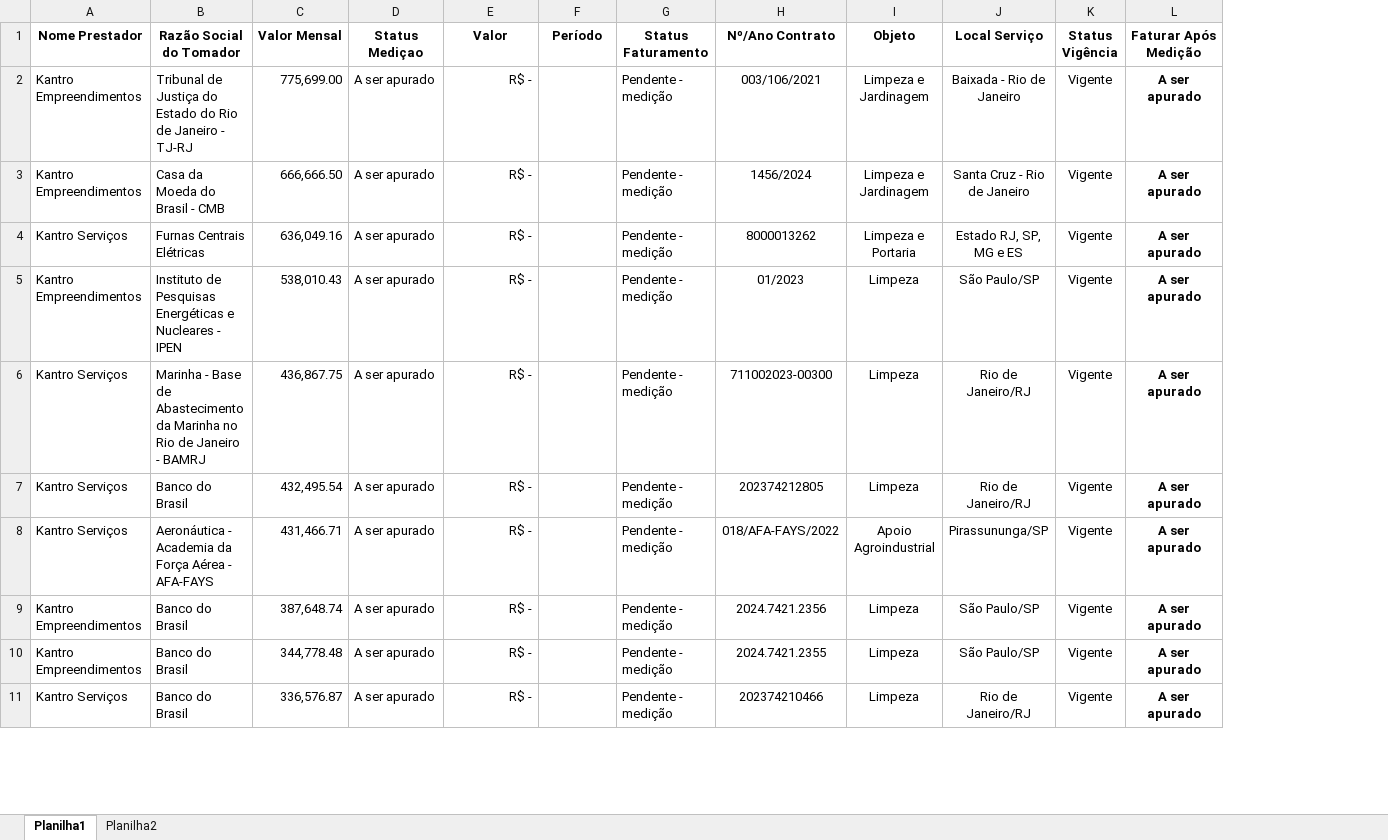
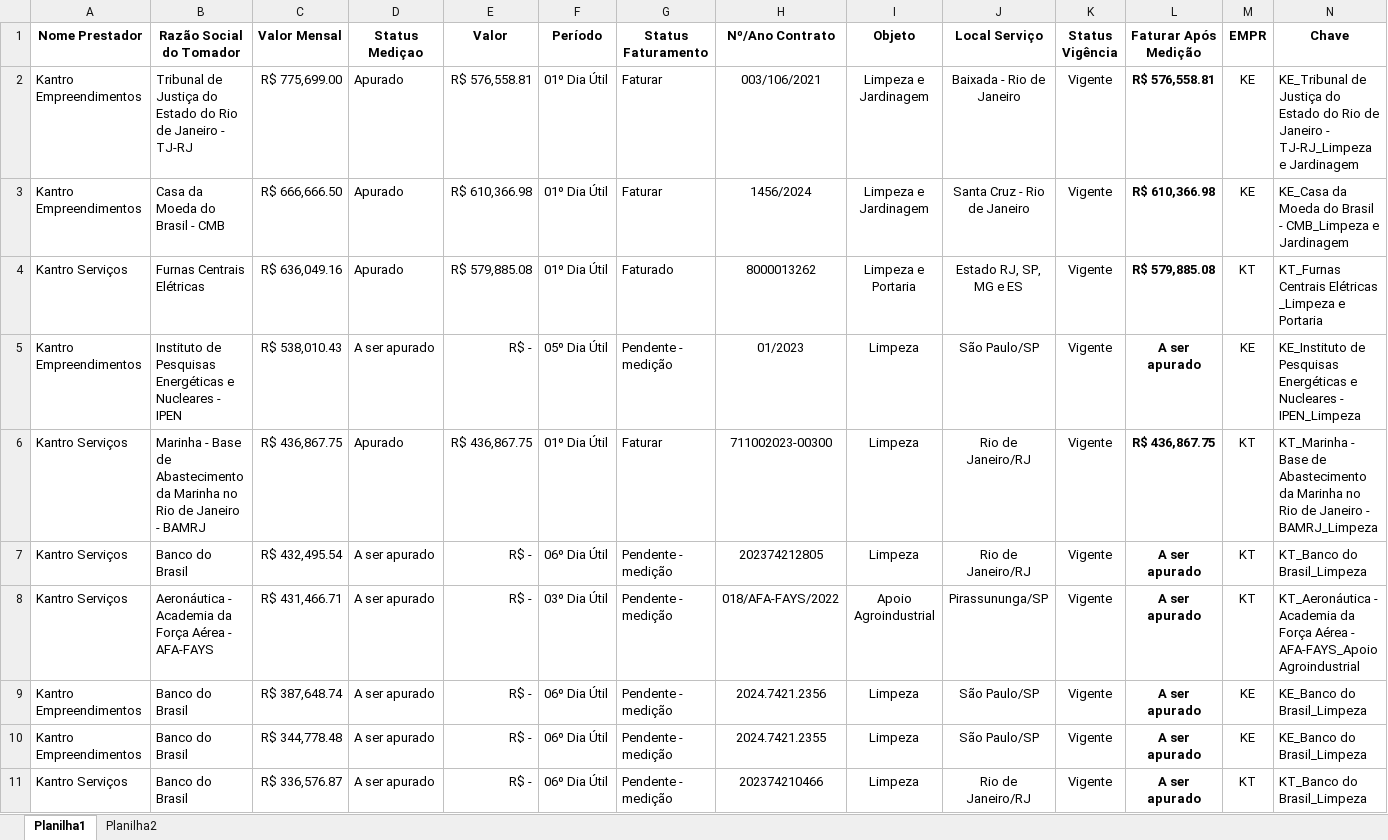
Before and after one commit to JLuizDonato/dashboard_faturamento, an Excel workbook: clientes_v2.xlsx, sheet Planilha1, drawn as a sheet; only a part is shown; values as stored, in another font and other column widths than the file's, no borders; conditional formats and table styles not drawn; the diff covers the shown part only; the diff names each change by its address in the sheet, - before the commit and + after, or states it on an @@ line.

Commit message:
teste 1 dia útil

```diff
--- a/clientes_v2.xlsx (sheet Planilha1)
+++ b/clientes_v2.xlsx (sheet Planilha1)
+column M (EMPR), rows 2-11: KE | KE | KT | KE | KT | KT | KT | KE | KE | KT
+column N (Chave), rows 2-11: KE_Tribunal de Justiça do Estado do Rio de Janeiro - TJ-RJ_Limpeza e Jardinagem | KE_Casa da Moeda do Brasil - CMB_Limpeza e Jardinagem | KT_Furnas Centrais Elétricas _Limpeza e Portaria | KE_Instituto de Pesquisas Energéticas e Nucleares - IPEN_Limpeza | KT_Marinha - Base de Abastecimento da Marinha no Rio de Janeiro - BAMRJ_Limpeza | KT_Banco do Brasil_Limpeza | KT_Aeronáutica - Academia da Força Aérea - AFA-FAYS_Apoio Agroindustrial | KE_Banco do Brasil_Limpeza | KE_Banco do Brasil_Limpeza | KT_Banco do Brasil_Limpeza
-C2 (Valor Mensal): 775,699.00
+C2 (Valor Mensal): R$ 775,699.00
-D2:D4 (Status Mediçao): A ser apurado
+D2:D4 (Status Mediçao): Apurado
-E2 (Valor): R$ -
+E2 (Valor): R$ 576,558.81
-F2:F4 (Período): (empty)
+F2:F4 (Período): 01º Dia Útil
-G2:G3 (Status Faturamento): Pendente - medição
+G2:G3 (Status Faturamento): Faturar
-L2 (Faturar Após Medição): A ser apurado
+L2 (Faturar Após Medição): R$ 576,558.81
-C3 (Valor Mensal): 666,666.50
+C3 (Valor Mensal): R$ 666,666.50
-E3 (Valor): R$ -
+E3 (Valor): R$ 610,366.98
-L3 (Faturar Após Medição): A ser apurado
+L3 (Faturar Após Medição): R$ 610,366.98
-C4 (Valor Mensal): 636,049.16
+C4 (Valor Mensal): R$ 636,049.16
-E4 (Valor): R$ -
+E4 (Valor): R$ 579,885.08
-G4 (Status Faturamento): Pendente - medição
+G4 (Status Faturamento): Faturado
-L4 (Faturar Após Medição): A ser apurado
+L4 (Faturar Após Medição): R$ 579,885.08
-C5 (Valor Mensal): 538,010.43
+C5 (Valor Mensal): R$ 538,010.43
-F5 (Período): (empty)
+F5 (Período): 05º Dia Útil
-C6 (Valor Mensal): 436,867.75
+C6 (Valor Mensal): R$ 436,867.75
-D6 (Status Mediçao): A ser apurado
+D6 (Status Mediçao): Apurado
-E6 (Valor): R$ -
+E6 (Valor): R$ 436,867.75
-F6 (Período): (empty)
+F6 (Período): 01º Dia Útil
-G6 (Status Faturamento): Pendente - medição
+G6 (Status Faturamento): Faturar
-L6 (Faturar Após Medição): A ser apurado
+L6 (Faturar Após Medição): R$ 436,867.75
-C7 (Valor Mensal): 432,495.54
+C7 (Valor Mensal): R$ 432,495.54
-F7 (Período): (empty)
+F7 (Período): 06º Dia Útil
-C8 (Valor Mensal): 431,466.71
+C8 (Valor Mensal): R$ 431,466.71
-F8 (Período): (empty)
+F8 (Período): 03º Dia Útil
-C9 (Valor Mensal): 387,648.74
+C9 (Valor Mensal): R$ 387,648.74
-F9:F11 (Período): (empty)
+F9:F11 (Período): 06º Dia Útil
-C10 (Valor Mensal): 344,778.48
+C10 (Valor Mensal): R$ 344,778.48
-C11 (Valor Mensal): 336,576.87
+C11 (Valor Mensal): R$ 336,576.87
```
Also changed, not shown: 126 edited cells elsewhere in this sheet, formulas that keep their value.
